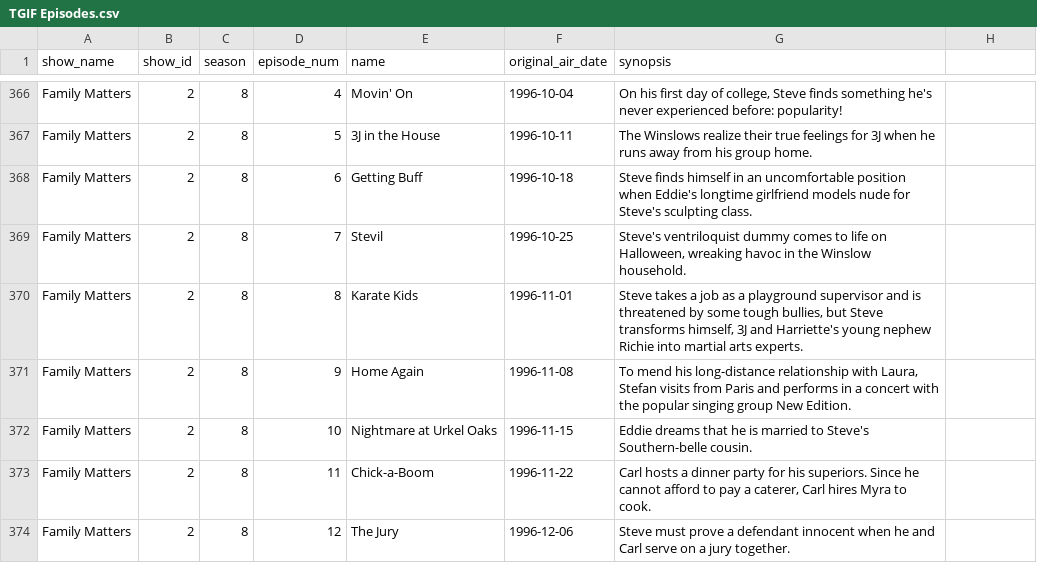
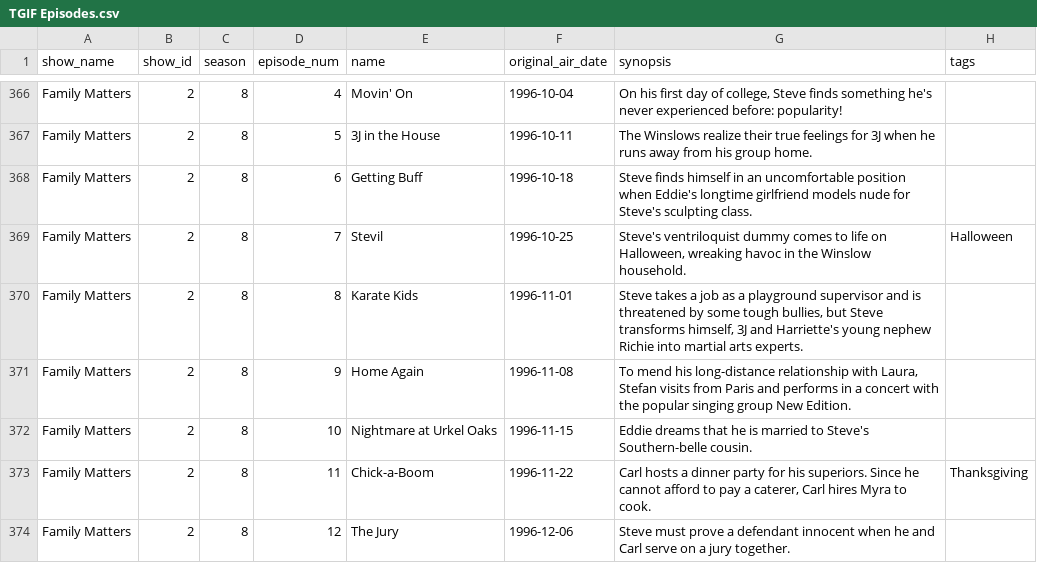
Before and after one commit to BrianM-85/TGIF, a CSV file: db/TGIF Episodes.csv, drawn as a sheet; only a part is shown, gaps mark what is left out; the diff covers the shown part only.

Commit message:
Add tags to episodes

```diff
--- a/db/TGIF Episodes.csv
+++ b/db/TGIF Episodes.csv
@@ -1 +1 @@
-show_name,show_id,season,episode_num,name,original_air_date,synopsis
+show_name,show_id,season,episode_num,name,original_air_date,synopsis,tags
@@ -369 +369 @@ Family Matters,2,8,6,Getting Buff,1996-10-18,Steve finds himself in an uncomfort
-Family Matters,2,8,7,Stevil,1996-10-25,"Steve's ventriloquist dummy comes to life on Halloween, wreaking havoc in the Winslow household."
+Family Matters,2,8,7,Stevil,1996-10-25,"Steve's ventriloquist dummy comes to life on Halloween, wreaking havoc in the Winslow household.",Halloween
@@ -373 +373 @@ Family Matters,2,8,10,Nightmare at Urkel Oaks,1996-11-15,Eddie dreams that he is
-Family Matters,2,8,11,Chick-a-Boom,1996-11-22,"Carl hosts a dinner party for his superiors. Since he cannot afford to pay a caterer, Carl hires Myra to cook."
+Family Matters,2,8,11,Chick-a-Boom,1996-11-22,"Carl hosts a dinner party for his superiors. Since he cannot afford to pay a caterer, Carl hires Myra to cook.",Thanksgiving
```
Also changed, not shown: 111 edited cells elsewhere in this file.
